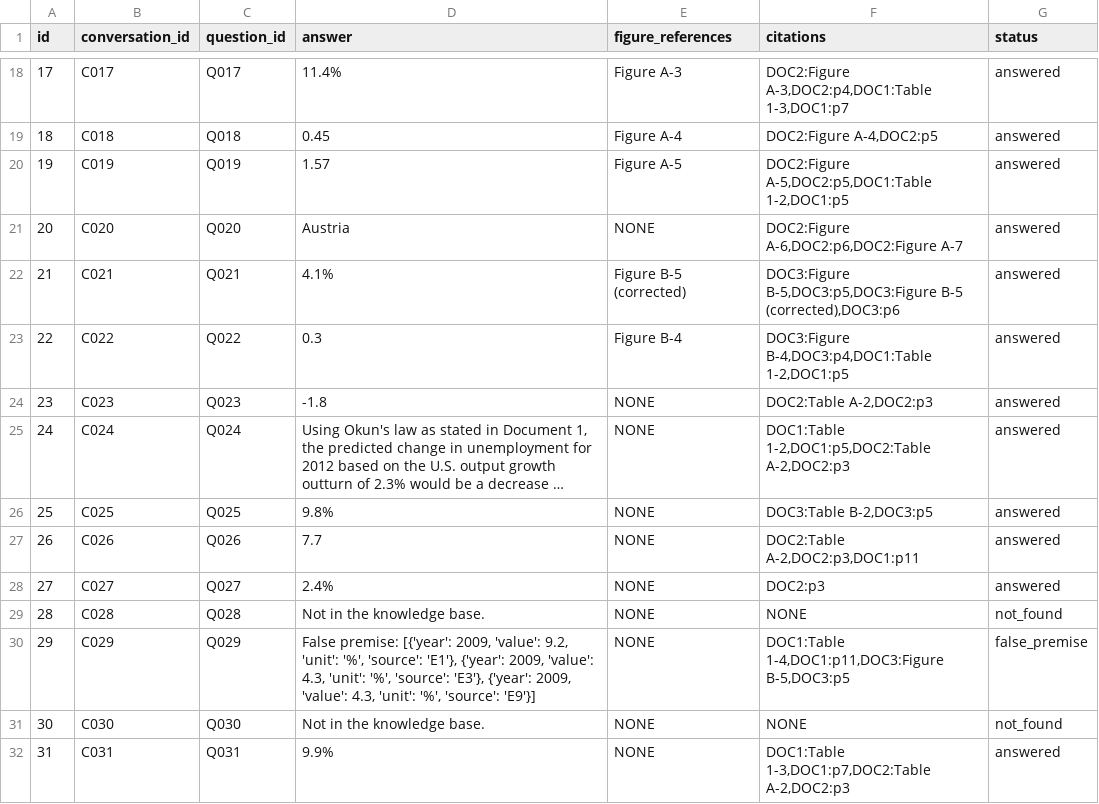
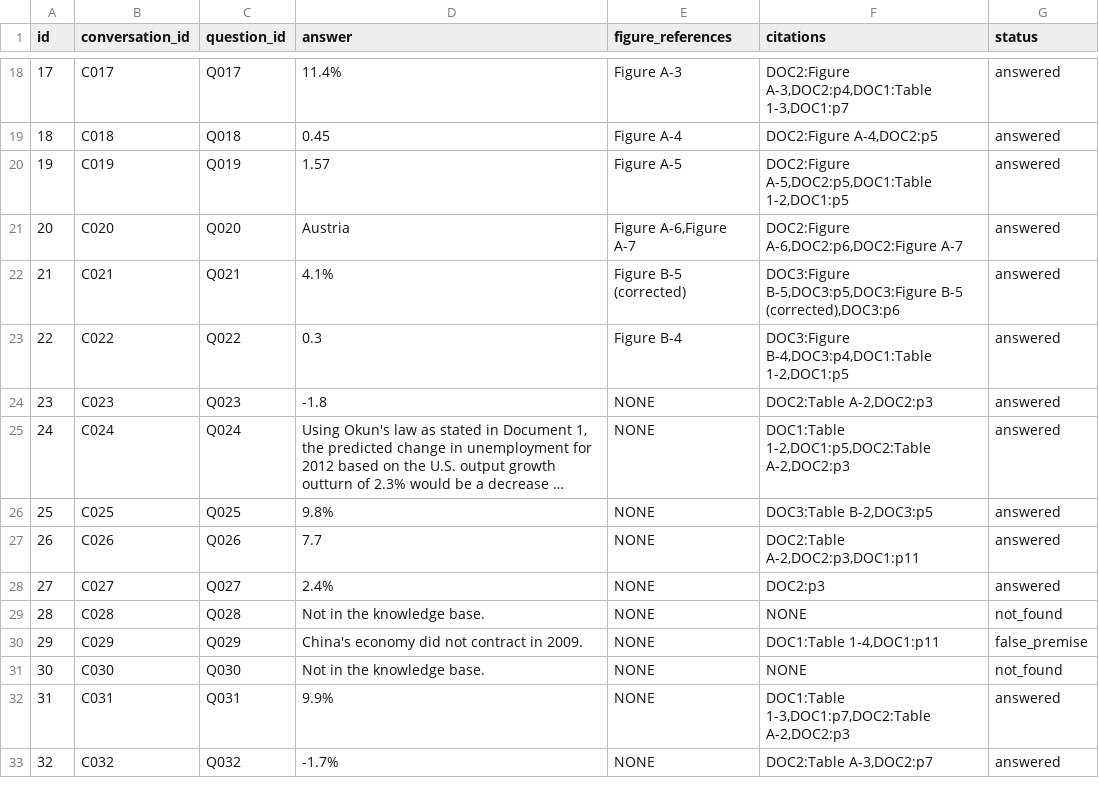
Before and after one commit to Paruchuri-Rajesh/data266-lab2-team06, a CSV file: part1/submission_colab.csv, drawn as a sheet; only a part is shown, gaps mark what is left out; the shorter side is filled out with more unchanged rows; long unchanged cells end in ….

Commit message:
Part 1 final run: golden-set evaluation and submission

```diff
--- a/part1/submission_colab.csv
+++ b/part1/submission_colab.csv
@@ -20,3 +20,3 @@ id,conversation_id,question_id,answer,figure_references,citations,status
 19,C019,Q019,1.57,Figure A-5,"DOC2:Figure A-5,DOC2:p5,DOC1:Table 1-2,DOC1:p5",answered
-20,C020,Q020,Austria,NONE,"DOC2:Figure A-6,DOC2:p6,DOC2:Figure A-7",answered
+20,C020,Q020,Austria,"Figure A-6,Figure A-7","DOC2:Figure A-6,DOC2:p6,DOC2:Figure A-7",answered
 21,C021,Q021,4.1%,Figure B-5 (corrected),"DOC3:Figure B-5,DOC3:p5,DOC3:Figure B-5 (corrected),DOC3:p6",answered
@@ -29,3 +29,3 @@ id,conversation_id,question_id,answer,figure_references,citations,status
 28,C028,Q028,Not in the knowledge base.,NONE,NONE,not_found
-29,C029,Q029,"False premise: [{'year': 2009, 'value': 9.2, 'unit': '%', 'source': 'E1'}, {'year': 2009, 'value': 4.3, 'unit': '%', 'source': 'E3'}, {'year': 2009, 'value': 4.3, 'unit': '%', 'source': 'E9'}]",NONE,"DOC1:Table 1-4,DOC1:p11,DOC3:Figure B-5,DOC3:p5",false_premise
+29,C029,Q029,China's economy did not contract in 2009.,NONE,"DOC1:Table 1-4,DOC1:p11",false_premise
 30,C030,Q030,Not in the knowledge base.,NONE,NONE,not_found
```
Also changed, not shown: part1/golden_results_dense.csv, part1/golden_results_hybrid.csv, 2 other files.
